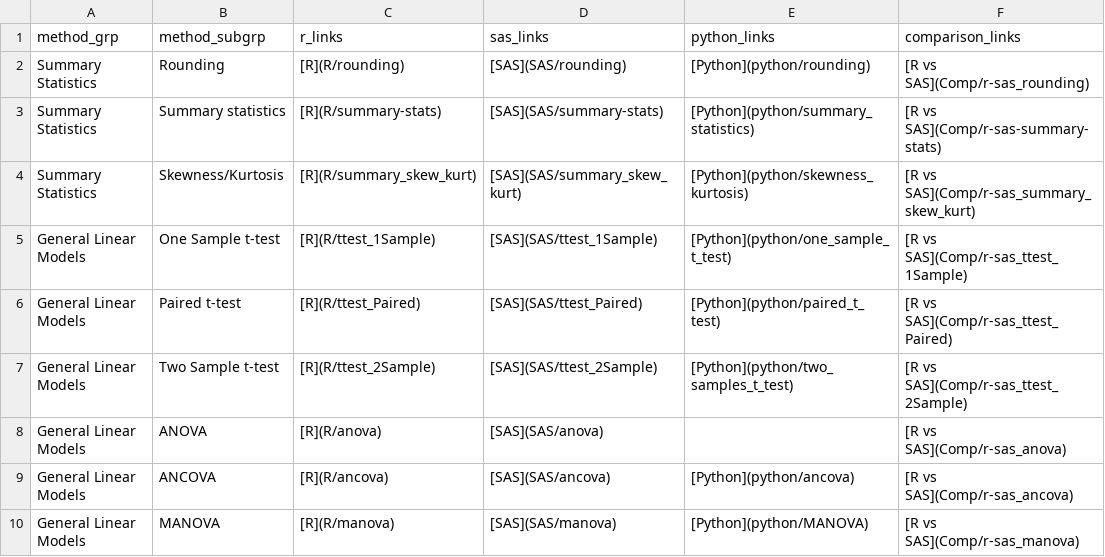
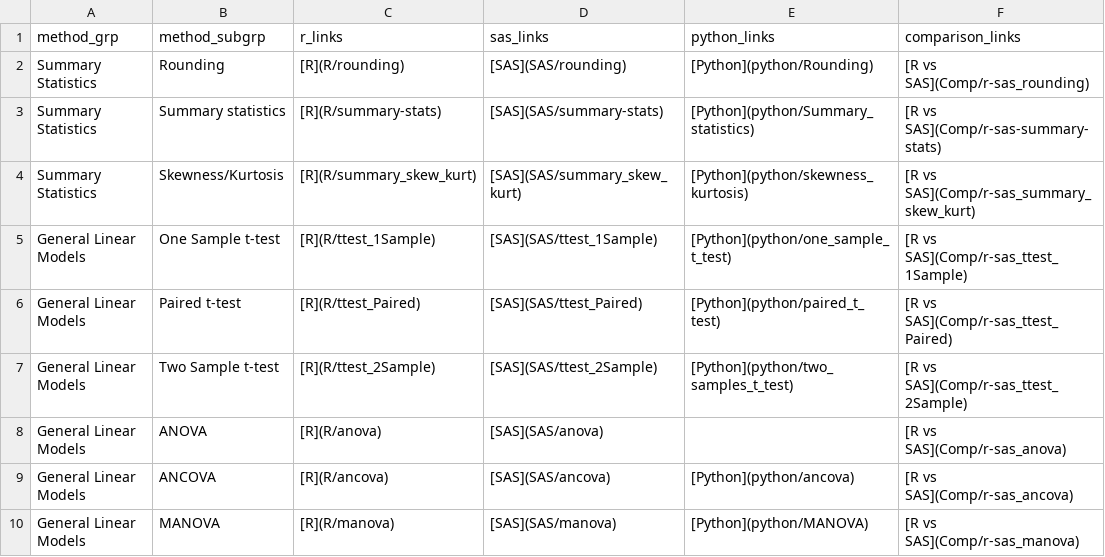
Before and after one commit to PSIAIMS/CAMIS, a CSV file: data/stat_method_tbl.csv, drawn as a sheet; only a part is shown.

Commit message:
Update stat_method_tbl.csv

```diff
--- a/data/stat_method_tbl.csv
+++ b/data/stat_method_tbl.csv
@@ -1,4 +1,4 @@
 method_grp,method_subgrp,r_links,sas_links,python_links,comparison_links
-Summary Statistics,Rounding,[R](R/rounding),[SAS](SAS/rounding),[Python](python/rounding),[R vs SAS](Comp/r-sas_rounding)
-Summary Statistics,Summary statistics,[R](R/summary-stats),[SAS](SAS/summary-stats),[Python](python/summary_statistics),[R vs SAS](Comp/r-sas-summary-stats)
+Summary Statistics,Rounding,[R](R/rounding),[SAS](SAS/rounding),[Python](python/Rounding),[R vs SAS](Comp/r-sas_rounding)
+Summary Statistics,Summary statistics,[R](R/summary-stats),[SAS](SAS/summary-stats),[Python](python/Summary_statistics),[R vs SAS](Comp/r-sas-summary-stats)
 Summary Statistics,Skewness/Kurtosis,[R](R/summary_skew_kurt),[SAS](SAS/summary_skew_kurt),[Python](python/skewness_kurtosis),[R vs SAS](Comp/r-sas_summary_skew_kurt)
```
